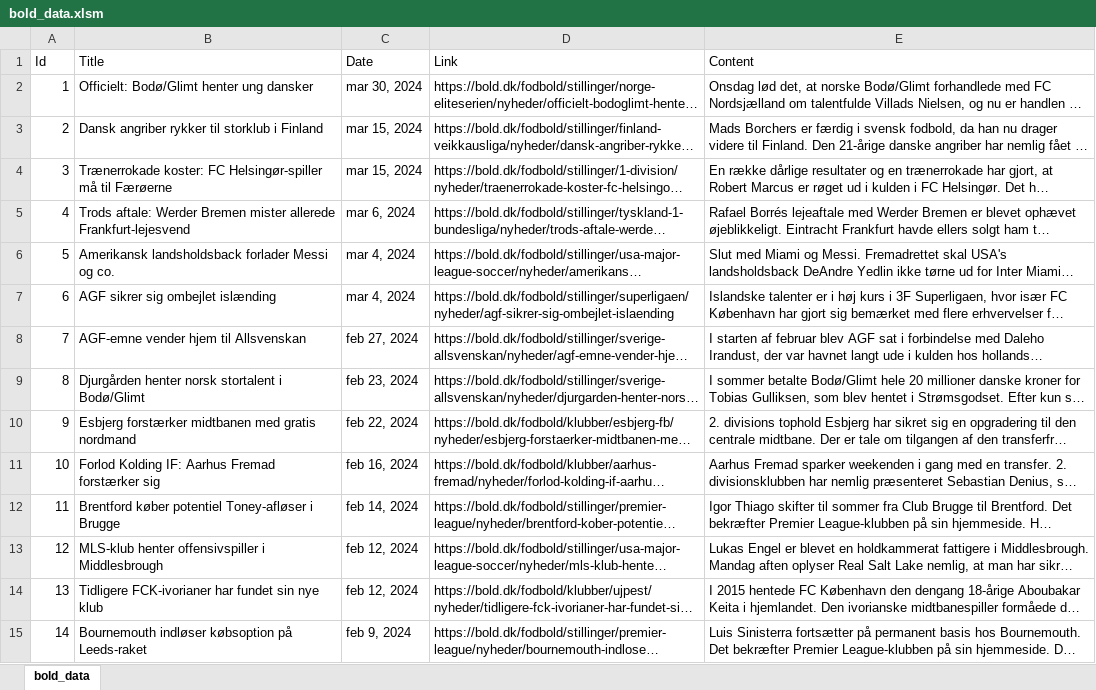
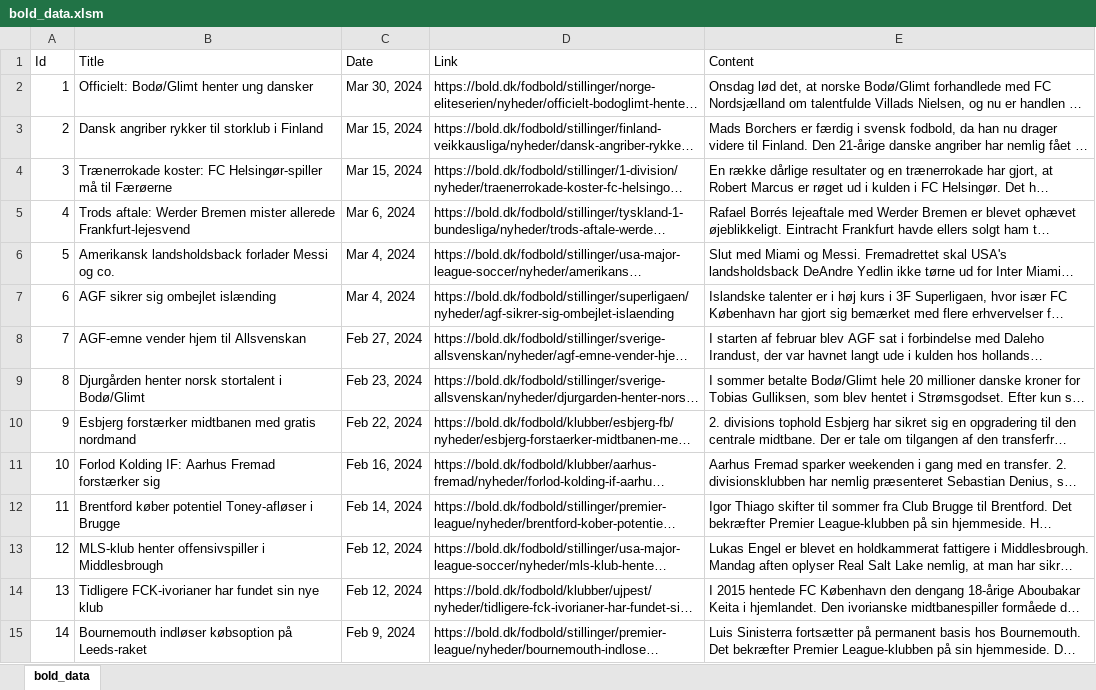
Before and after one commit to ChristianSneffeFleischer/SYP2024-NL-P, an Excel workbook: bold_data.xlsm, sheet bold_data, drawn as a sheet; only a part is shown; long unchanged cells end in …; values as stored, in another font and other column widths than the file's, no borders; the diff covers the shown part only; the diff names each change by its address in the sheet, - before the commit and + after, or states it on an @@ line.

Commit message:
update bold_data

```diff
--- a/bold_data.xlsm (sheet bold_data)
+++ b/bold_data.xlsm (sheet bold_data)
-C2 (Date): mar 30, 2024
+C2 (Date): Mar 30, 2024
-C3:C4 (Date): mar 15, 2024
+C3:C4 (Date): Mar 15, 2024
-C5 (Date): mar 6, 2024
+C5 (Date): Mar 6, 2024
-C6:C7 (Date): mar 4, 2024
+C6:C7 (Date): Mar 4, 2024
-C8 (Date): feb 27, 2024
+C8 (Date): Feb 27, 2024
-C9 (Date): feb 23, 2024
+C9 (Date): Feb 23, 2024
-C10 (Date): feb 22, 2024
+C10 (Date): Feb 22, 2024
-C11 (Date): feb 16, 2024
+C11 (Date): Feb 16, 2024
-C12 (Date): feb 14, 2024
+C12 (Date): Feb 14, 2024
-C13:C14 (Date): feb 12, 2024
+C13:C14 (Date): Feb 12, 2024
-C15 (Date): feb 9, 2024
+C15 (Date): Feb 9, 2024
```
Also changed, not shown: 50 added rows and 39 edited cells elsewhere in this sheet.
